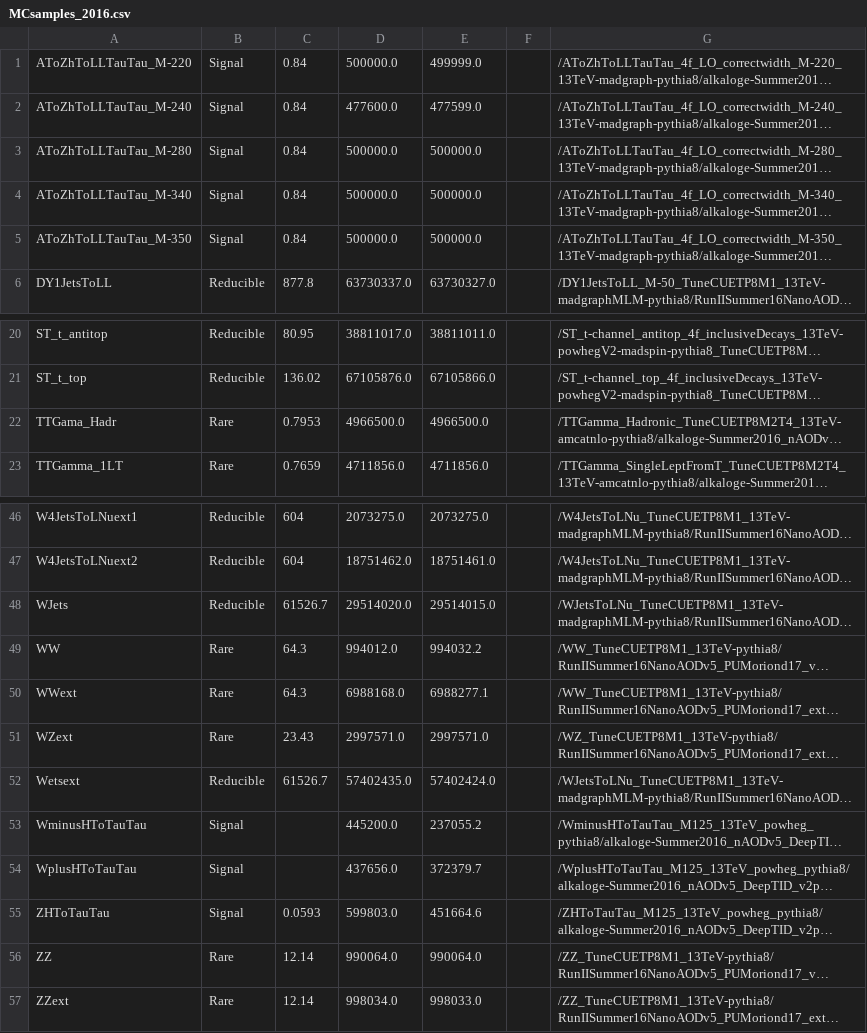
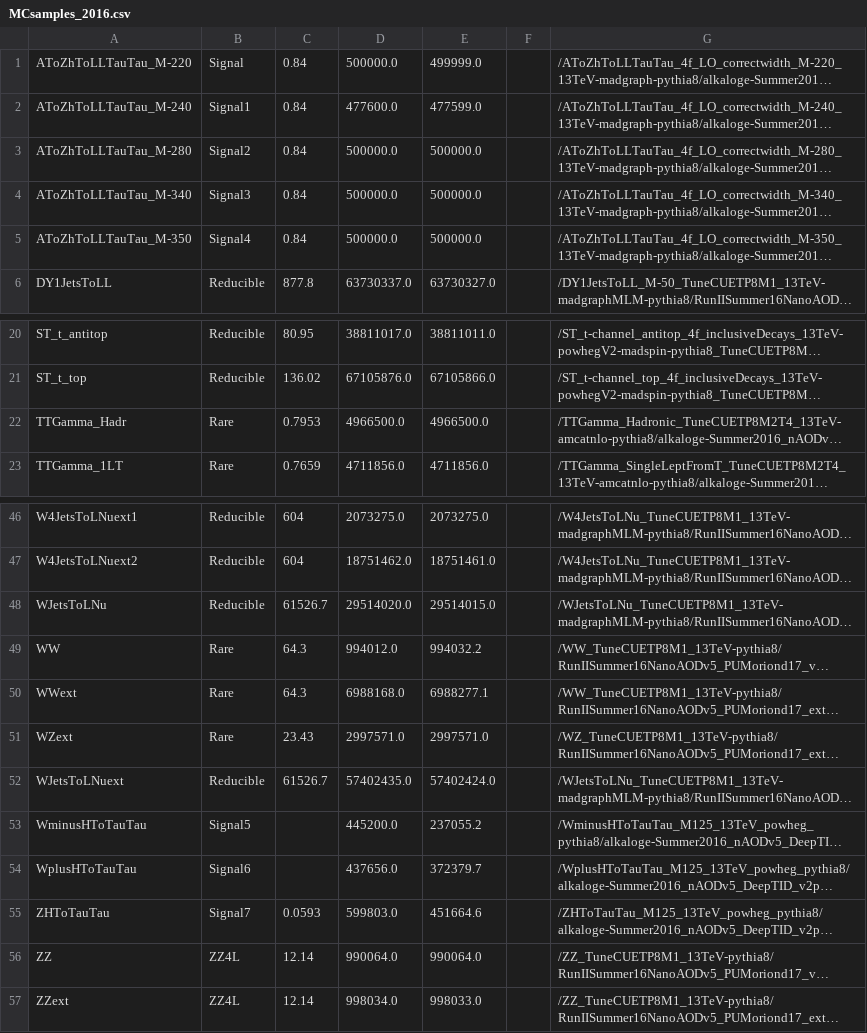
Before and after one commit to princeton-cms-run2/ZH_Run2, a CSV file: pileup/MCsamples_2016.csv, drawn as a sheet; only a part is shown, gaps mark what is left out; long unchanged cells end in …; the diff names each change by its address in the sheet, - before the commit and + after, or states it on an @@ line.

Commit message:
fixing MC 2016 pileup naming for WJets

```diff
--- a/pileup/MCsamples_2016.csv
+++ b/pileup/MCsamples_2016.csv
-B2: Signal
+B2: Signal1
-B3: Signal
+B3: Signal2
-B4: Signal
+B4: Signal3
-B5: Signal
+B5: Signal4
-A22: TTGama_Hadr
+A22: TTGamma_Hadr
-A48: WJets
+A48: WJetsToLNu
-A52: Wetsext
+A52: WJetsToLNuext
-B53: Signal
+B53: Signal5
-B54: Signal
+B54: Signal6
-B55: Signal
+B55: Signal7
-B56:B57: Rare
+B56:B57: ZZ4L
```
Also changed, not shown: 1 other file.
